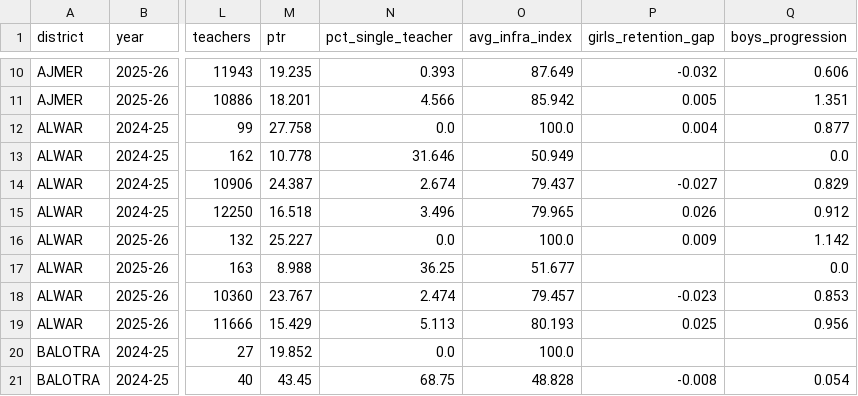
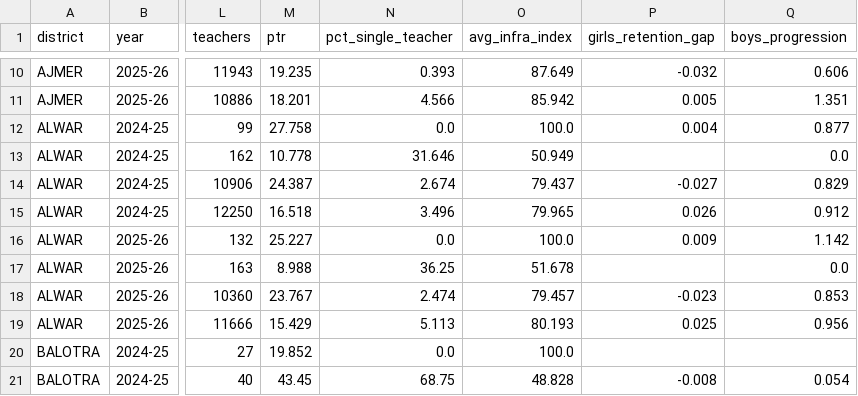
Before and after one commit to adi13apr/Rajasthan-Udise-Insights, a CSV file: data/gold/exports/mart_district_year_management.csv, drawn as a sheet; only a part is shown, gaps mark what is left out; the diff names each change by its address in the sheet, - before the commit and + after, or states it on an @@ line.

```diff
--- a/data/gold/exports/mart_district_year_management.csv
+++ b/data/gold/exports/mart_district_year_management.csv
-O17 (avg_infra_index): 51.677
+O17 (avg_infra_index): 51.678
```
Also changed, not shown: 10 other files.
